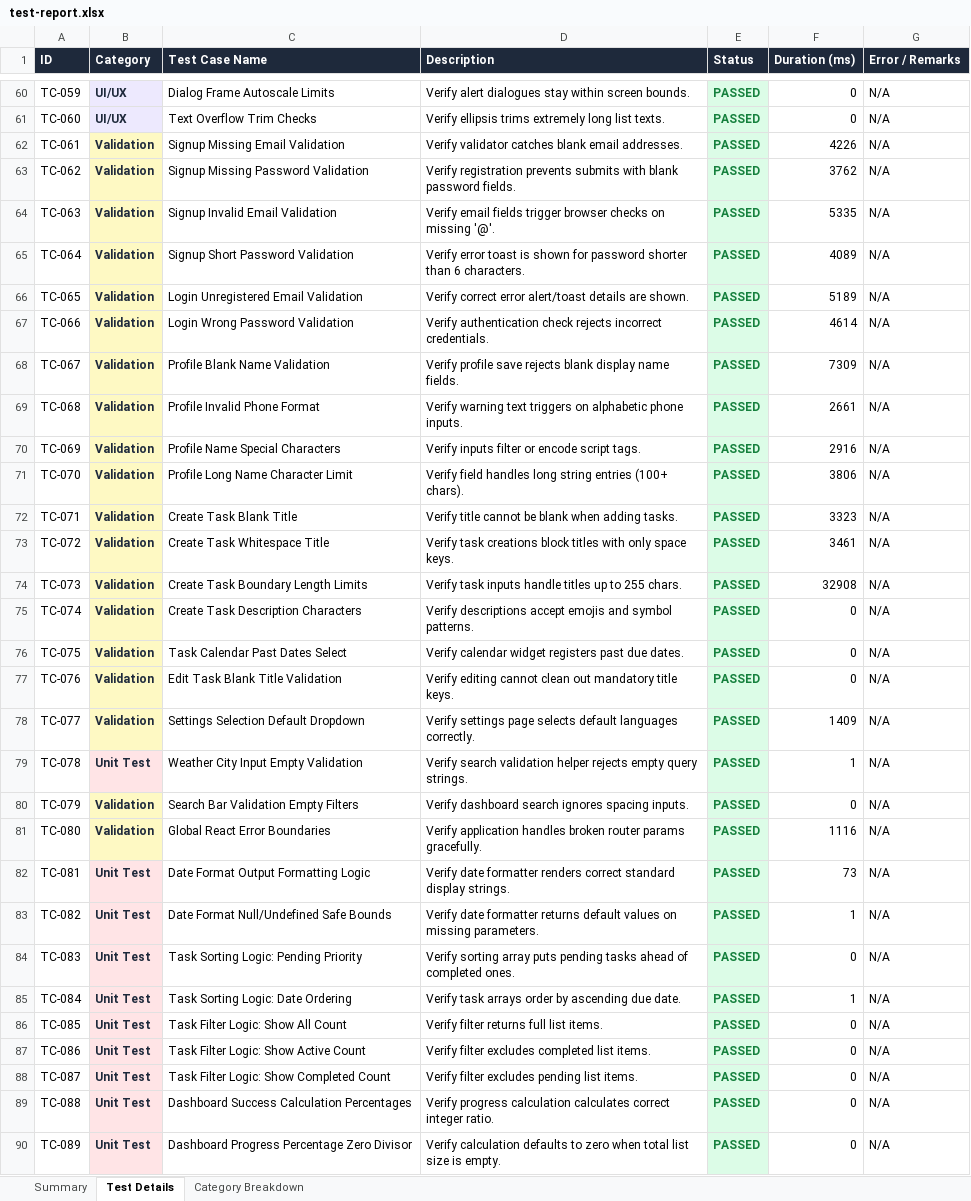
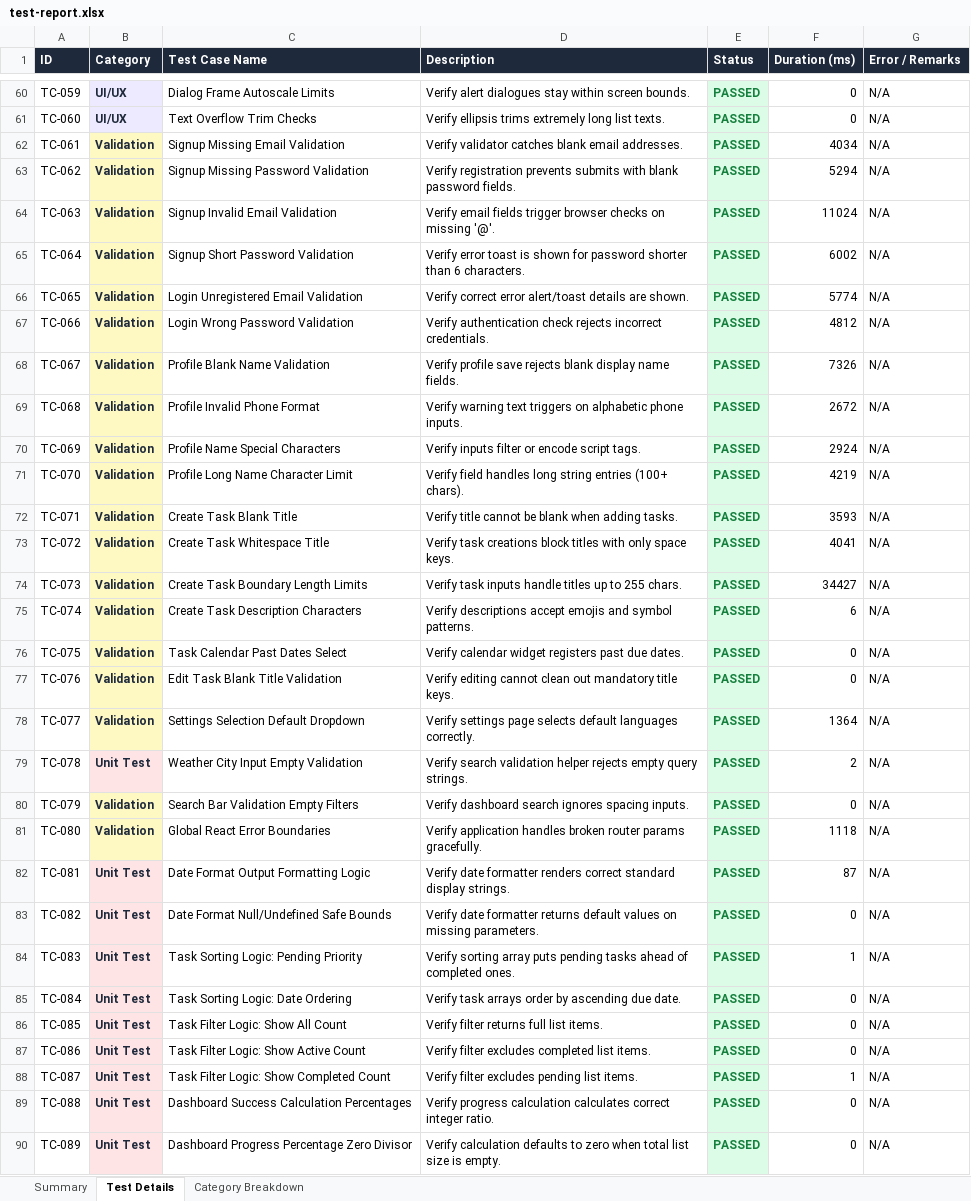
Before and after one commit to Pallavivummadi/Urban-Assist, an Excel workbook: selenium-tests/test-report.xlsx, sheet Test Details, drawn as a sheet; only a part is shown, gaps mark what is left out; values as stored, in another font and other column widths than the file's, no borders; the diff covers the shown part only; the diff names each change by its address in the sheet, - before the commit and + after, or states it on an @@ line.

```diff
--- a/selenium-tests/test-report.xlsx (sheet Test Details)
+++ b/selenium-tests/test-report.xlsx (sheet Test Details)
-F62 (Duration (ms)): 4226
+F62 (Duration (ms)): 4034
-F63 (Duration (ms)): 3762
+F63 (Duration (ms)): 5294
-F64 (Duration (ms)): 5335
+F64 (Duration (ms)): 11024
-F65 (Duration (ms)): 4089
+F65 (Duration (ms)): 6002
-F66 (Duration (ms)): 5189
+F66 (Duration (ms)): 5774
-F67 (Duration (ms)): 4614
+F67 (Duration (ms)): 4812
-F68 (Duration (ms)): 7309
+F68 (Duration (ms)): 7326
-F69 (Duration (ms)): 2661
+F69 (Duration (ms)): 2672
-F70 (Duration (ms)): 2916
+F70 (Duration (ms)): 2924
-F71 (Duration (ms)): 3806
+F71 (Duration (ms)): 4219
-F72 (Duration (ms)): 3323
+F72 (Duration (ms)): 3593
-F73 (Duration (ms)): 3461
+F73 (Duration (ms)): 4041
-F74 (Duration (ms)): 32908
+F74 (Duration (ms)): 34427
-F75 (Duration (ms)): 0
+F75 (Duration (ms)): 6
-F78 (Duration (ms)): 1409
+F78 (Duration (ms)): 1364
-F79 (Duration (ms)): 1
+F79 (Duration (ms)): 2
-F81 (Duration (ms)): 1116
+F81 (Duration (ms)): 1118
-F82 (Duration (ms)): 73
+F82 (Duration (ms)): 87
-F83 (Duration (ms)): 1
+F83 (Duration (ms)): 0
-F84 (Duration (ms)): 0
+F84 (Duration (ms)): 1
-F85 (Duration (ms)): 1
+F85 (Duration (ms)): 0
-F88 (Duration (ms)): 0
+F88 (Duration (ms)): 1
```
Also changed, not shown: 76 edited cells elsewhere in this sheet, sheet Summary, 14 other files.
